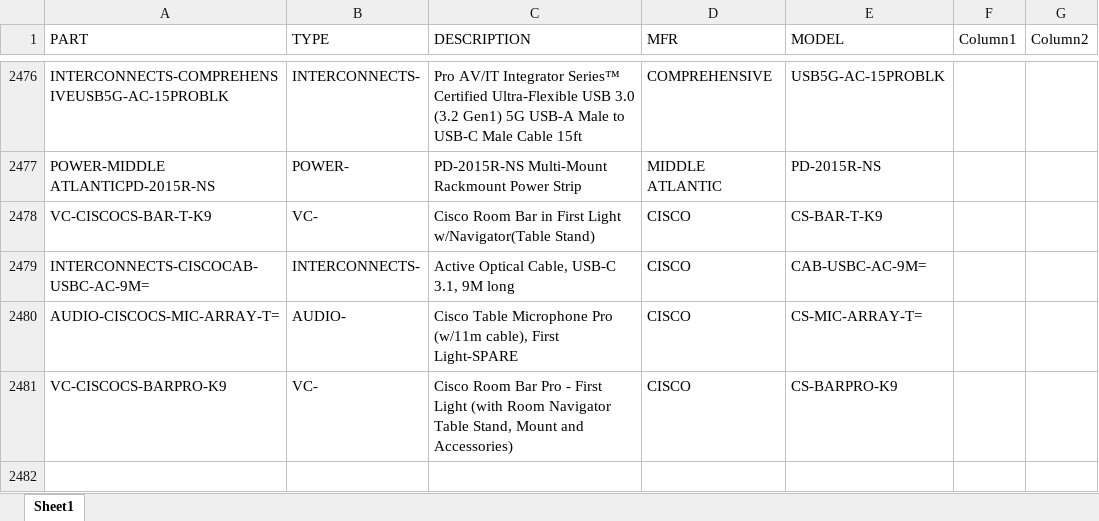
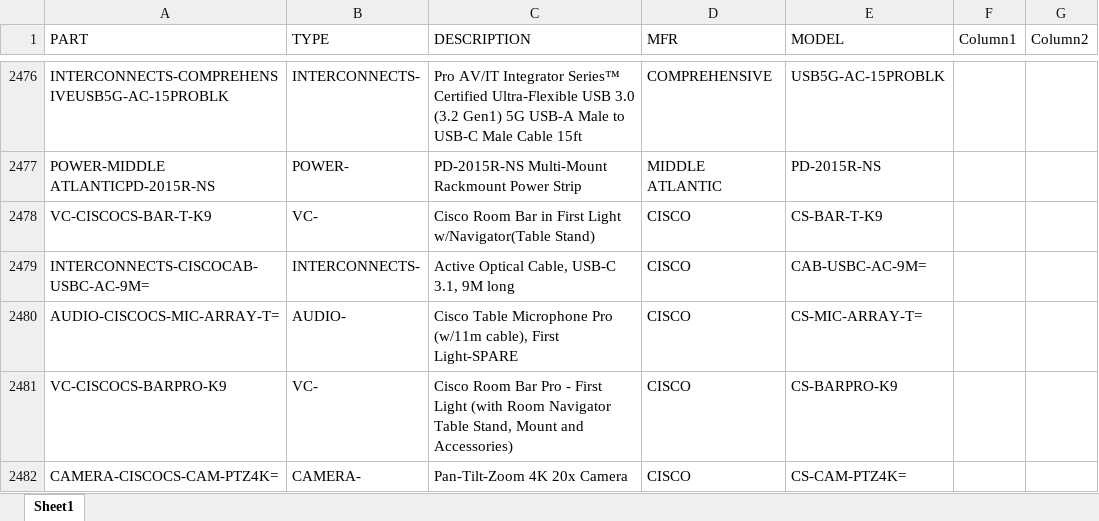
Before and after one commit to bruceb85/av_equipment_list, an Excel workbook: MASTER AV PRICING.xlsx, sheet Sheet1, drawn as a sheet; only a part is shown, gaps mark what is left out; values as stored, in another font and other column widths than the file's, no borders; conditional formats and table styles not drawn; the diff names each change by its address in the sheet, - before the commit and + after, or states it on an @@ line.

Commit message:
Update MASTER AV PRICING.xlsx

```diff
--- a/MASTER AV PRICING.xlsx (sheet Sheet1)
+++ b/MASTER AV PRICING.xlsx (sheet Sheet1)
+row 2482: CAMERA-CISCOCS-CAM-PTZ4K= | CAMERA- | Pan-Tilt-Zoom 4K 20x Camera | CISCO | CS-CAM-PTZ4K=
```
